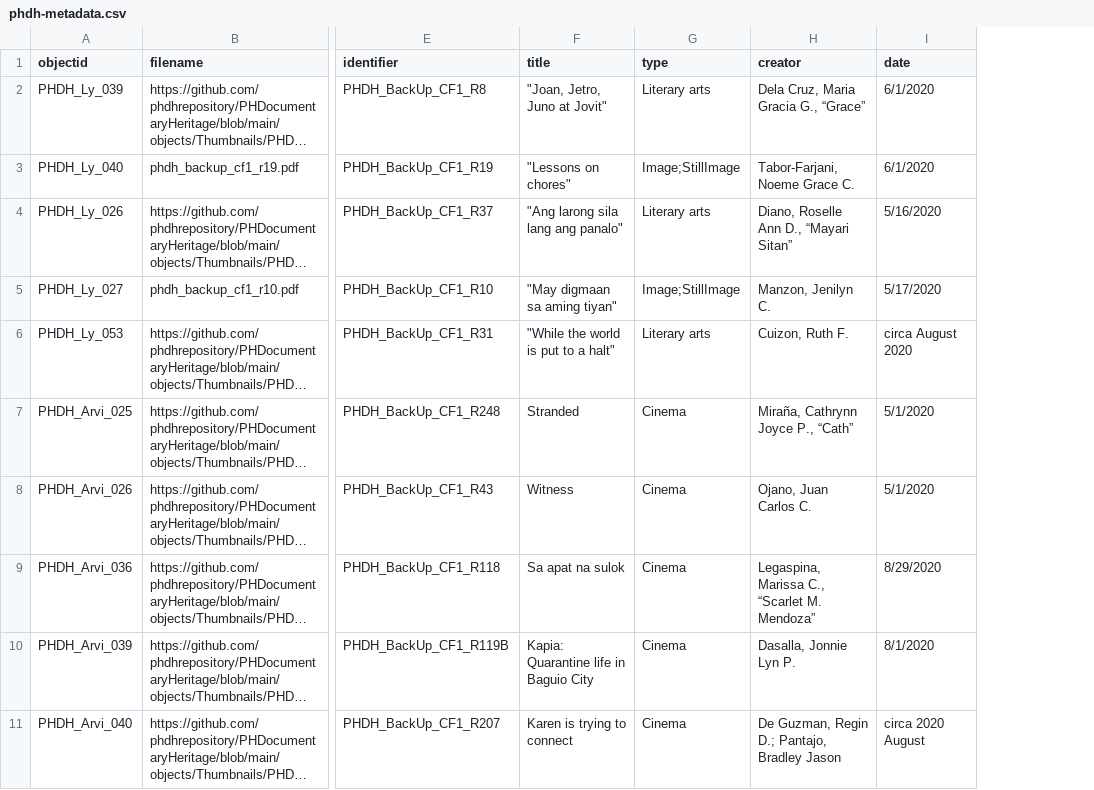
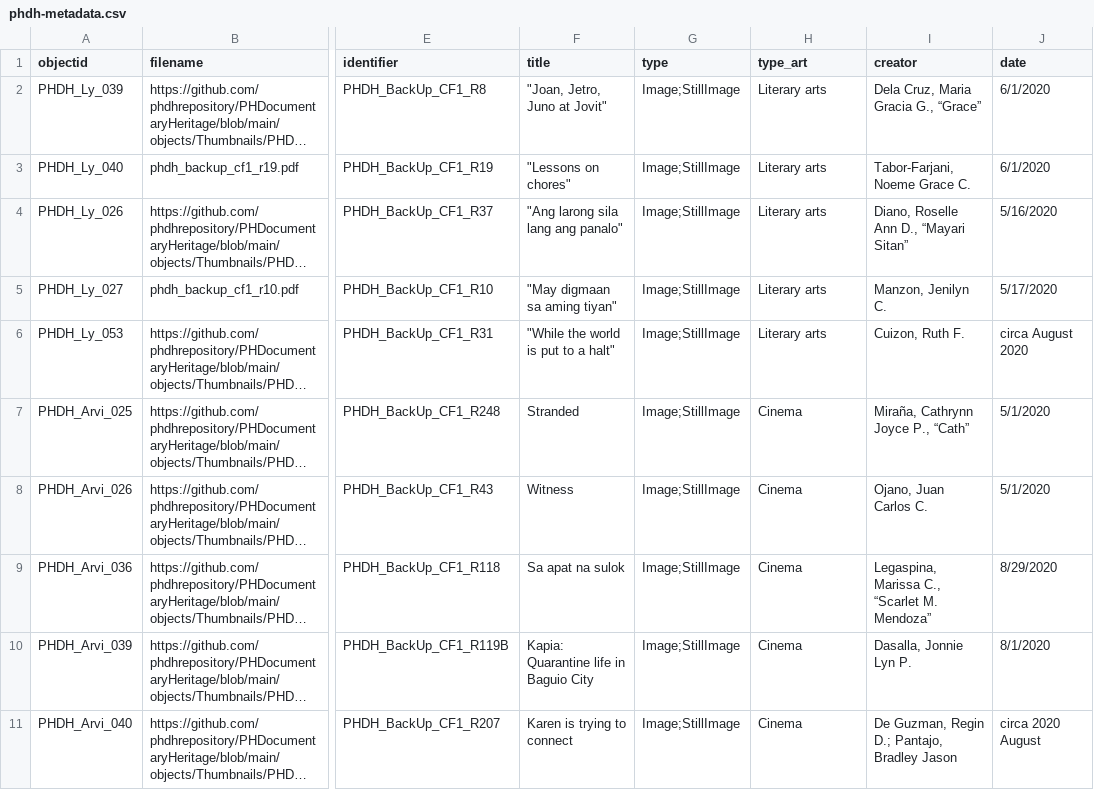
Before and after one commit to phdhrepository/PHDocumentaryHeritage, a CSV file: _data/phdh-metadata.csv, drawn as a sheet; only a part is shown, gaps mark what is left out; long unchanged cells end in …; addresses are those after the commit; the diff names each change by its address in the sheet, - before the commit and + after, or states it on an @@ line.

Commit message:
Add files via upload

```diff
--- a/_data/phdh-metadata.csv
+++ b/_data/phdh-metadata.csv
+column G (type), rows 2-11: all Image;StillImage
-H1: type
+H1: type_art
-H3 (type_art): Image;StillImage
+H3 (type_art): Literary arts
-H5 (type_art): Image;StillImage
+H5 (type_art): Literary arts
```
